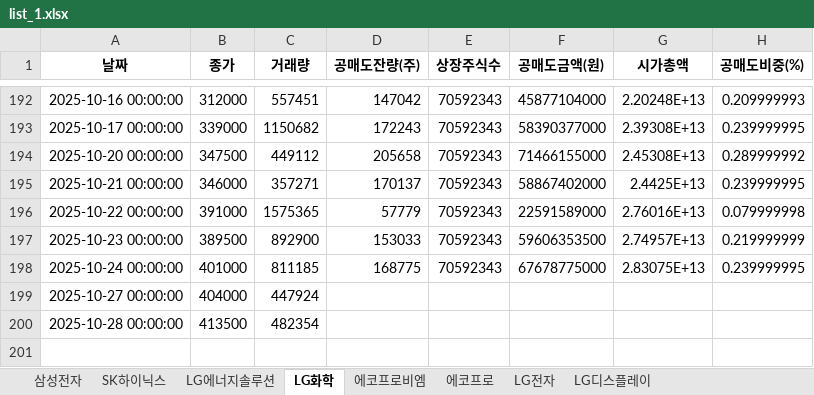
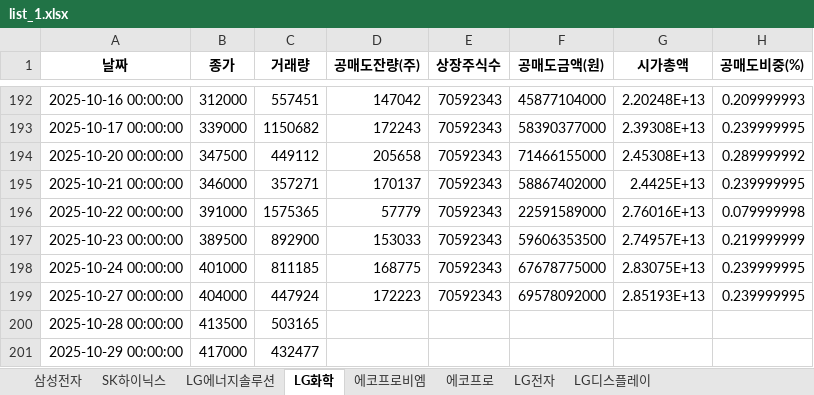
Before and after one commit to jiyonine99-del/withshort, an Excel workbook: list_1.xlsx, sheet LG화학, drawn as a sheet; only a part is shown, gaps mark what is left out; values as stored, in another font and other column widths than the file's, no borders; the diff names each change by its address in the sheet, - before the commit and + after, or states it on an @@ line.

```diff
--- a/list_1.xlsx (sheet LG화학)
+++ b/list_1.xlsx (sheet LG화학)
-D199 (공매도잔량(주)): (empty)
+D199 (공매도잔량(주)): 172223
-E199 (상장주식수): (empty)
+E199 (상장주식수): 70592343
-F199 (공매도금액(원)): (empty)
+F199 (공매도금액(원)): 69578092000
-G199 (시가총액): (empty)
+G199 (시가총액): 2.85193E+13
-H199 (공매도비중(%)): (empty)
+H199 (공매도비중(%)): 0.239999995
-C200 (거래량): 482354
+C200 (거래량): 503165
+row 201: 2025-10-29 00:00:00 | 417000 | 432477
```
Also changed, not shown: sheet 에코프로, sheet LG에너지솔루션, sheet SK하이닉스, sheet 삼성전자, sheet LG디스플레이, sheet LG전자, 1 more sheet, list_2.xlsx, list_3.xlsx, 11 other files.
